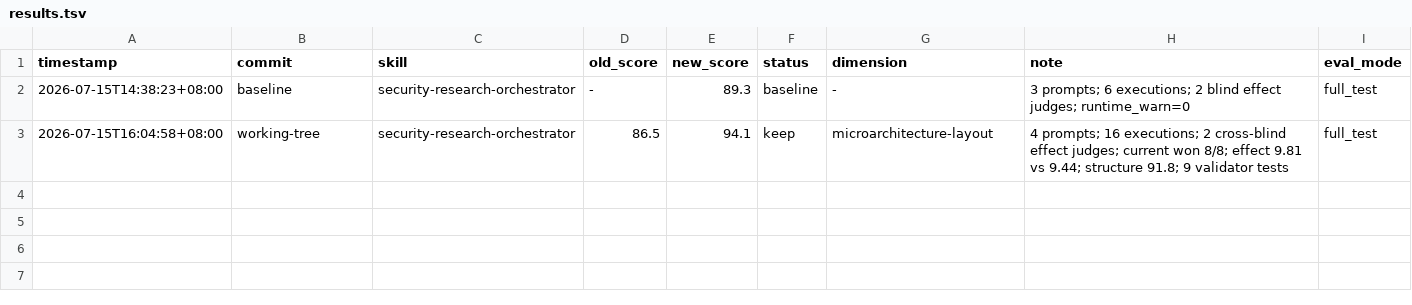
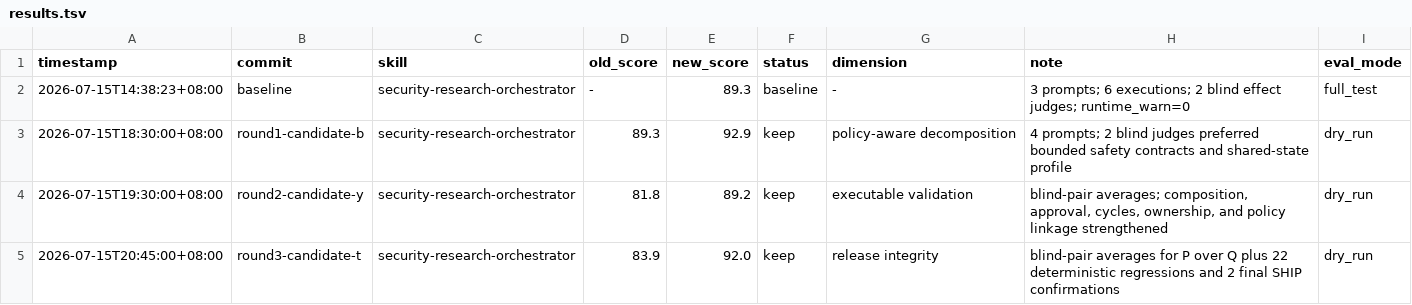
Before and after one commit to zhenyv-lei/security-research-orchestrator, a TSV file: results.tsv, drawn as a sheet; removed rows and columns are numbered as before the commit, all else as after; the diff names each change by its address in the sheet, - before the commit and + after, or states it on an @@ line.

Commit message:
Publish policy-aware schema v3 orchestrator

```diff
--- a/results.tsv
+++ b/results.tsv
-row 3: 2026-07-15T16:04:58+08:00 | working-tree | security-research-orchestrator | 86.5 | 94.1 | keep | microarchitecture-layout | 4 prompts; 16 executions; 2 cross-blind effect judges; current won 8/8; effect 9.81 vs 9.44; structure 91.8; 9 validator tests | full_test
+row 3: 2026-07-15T18:30:00+08:00 | round1-candidate-b | security-research-orchestrator | 89.3 | 92.9 | keep | policy-aware decomposition | 4 prompts; 2 blind judges preferred bounded safety contracts and shared-state profile | dry_run
+row 4: 2026-07-15T19:30:00+08:00 | round2-candidate-y | security-research-orchestrator | 81.8 | 89.2 | keep | executable validation | blind-pair averages; composition, approval, cycles, ownership, and policy linkage strengthened | dry_run
+row 5: 2026-07-15T20:45:00+08:00 | round3-candidate-t | security-research-orchestrator | 83.9 | 92.0 | keep | release integrity | blind-pair averages for P over Q plus 22 deterministic regressions and 2 final SHIP confirmations | dry_run
```
Also changed, not shown: 23 other files.
